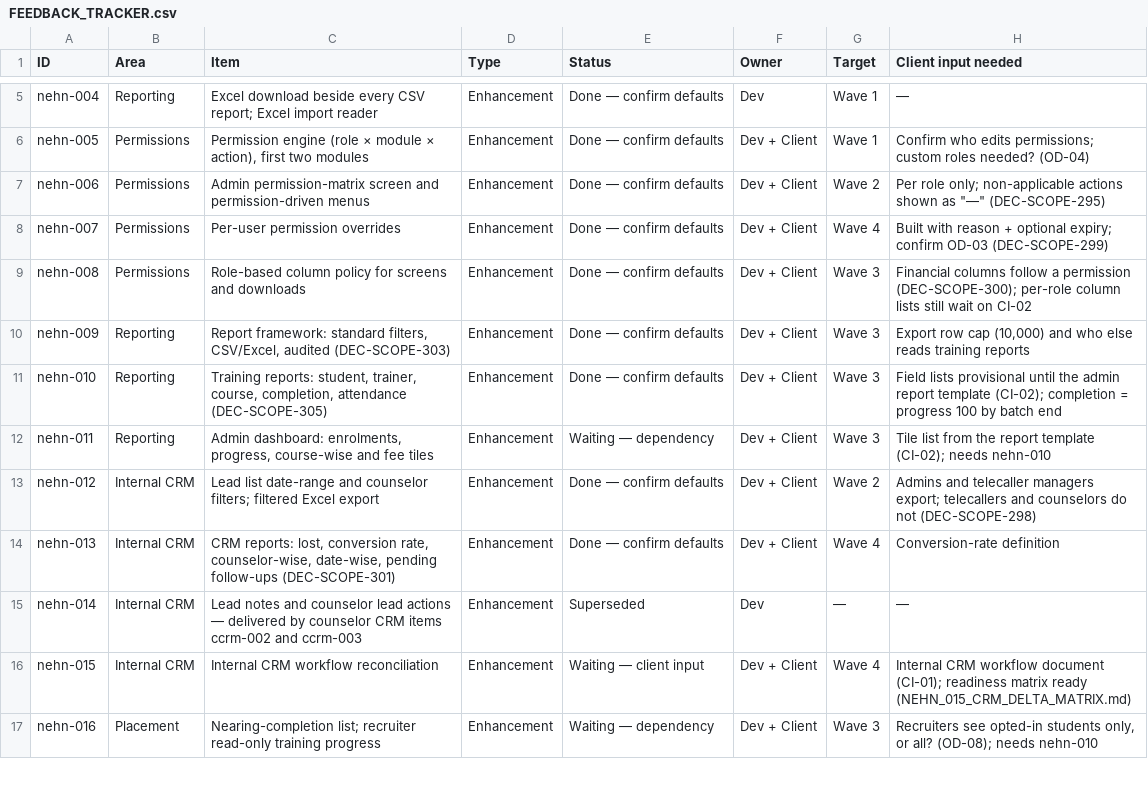
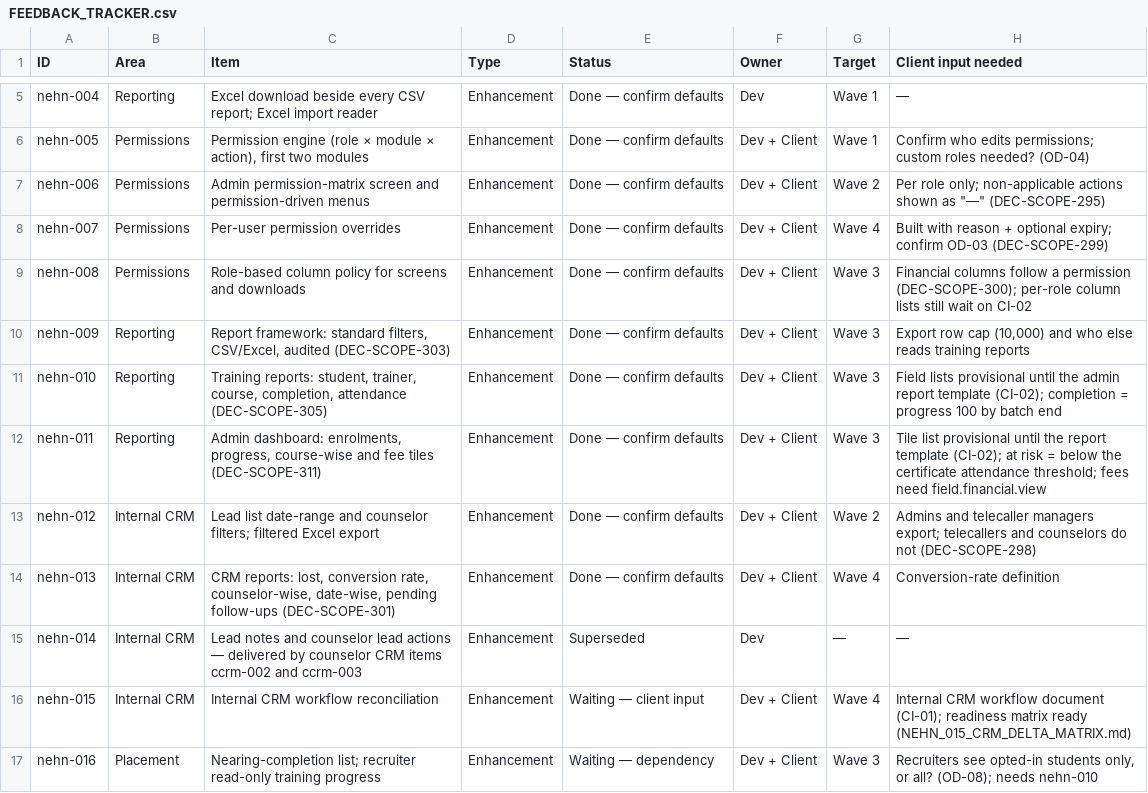
Before and after one commit to nageswau/trainwebsite, a CSV file: docs/delivery/FEEDBACK_TRACKER.csv, drawn as a sheet; only a part is shown, gaps mark what is left out.

```diff
--- a/docs/delivery/FEEDBACK_TRACKER.csv
+++ b/docs/delivery/FEEDBACK_TRACKER.csv
@@ -11,3 +11,3 @@ nehn-009,Reporting,"Report framework: standard filters, CSV/Excel, audited (DEC-
 nehn-010,Reporting,"Training reports: student, trainer, course, completion, attendance (DEC-SCOPE-305)",Enhancement,Done — confirm defaults,Dev + Client,Wave 3,"Field lists provisional until the admin report template (CI-02); completion = progress 100 by batch end"
-nehn-011,Reporting,"Admin dashboard: enrolments, progress, course-wise and fee tiles",Enhancement,Waiting — dependency,Dev + Client,Wave 3,Tile list from the report template (CI-02); needs nehn-010
+nehn-011,Reporting,"Admin dashboard: enrolments, progress, course-wise and fee tiles (DEC-SCOPE-311)",Enhancement,Done — confirm defaults,Dev + Client,Wave 3,"Tile list provisional until the report template (CI-02); at risk = below the certificate attendance threshold; fees need field.financial.view"
 nehn-012,Internal CRM,Lead list date-range and counselor filters; filtered Excel export,Enhancement,Done — confirm defaults,Dev + Client,Wave 2,Admins and telecaller managers export; telecallers and counselors do not (DEC-SCOPE-298)
```
Also changed, not shown: 21 other files.
